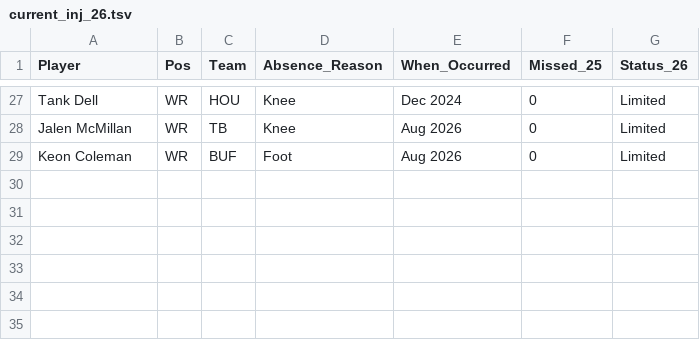
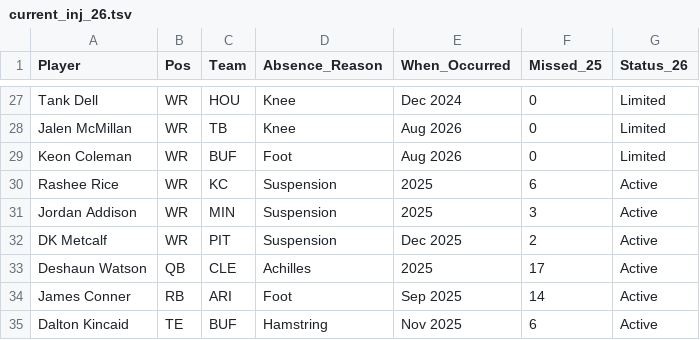
Before and after one commit to APmsj09/Fantasy_Football, a TSV file: data/2026/current_inj_26.tsv, drawn as a sheet; only a part is shown, gaps mark what is left out; the diff names each change by its address in the sheet, - before the commit and + after, or states it on an @@ line.

Commit message:
Update current_inj_26.tsv

```diff
--- a/data/2026/current_inj_26.tsv
+++ b/data/2026/current_inj_26.tsv
+row 30: Rashee Rice | WR | KC | Suspension | 2025 | 6 | Active
+row 31: Jordan Addison | WR | MIN | Suspension | 2025 | 3 | Active
+row 32: DK Metcalf | WR | PIT | Suspension | Dec 2025 | 2 | Active
+row 33: Deshaun Watson | QB | CLE | Achilles | 2025 | 17 | Active
+row 34: James Conner | RB | ARI | Foot | Sep 2025 | 14 | Active
+row 35: Dalton Kincaid | TE | BUF | Hamstring | Nov 2025 | 6 | Active
```
